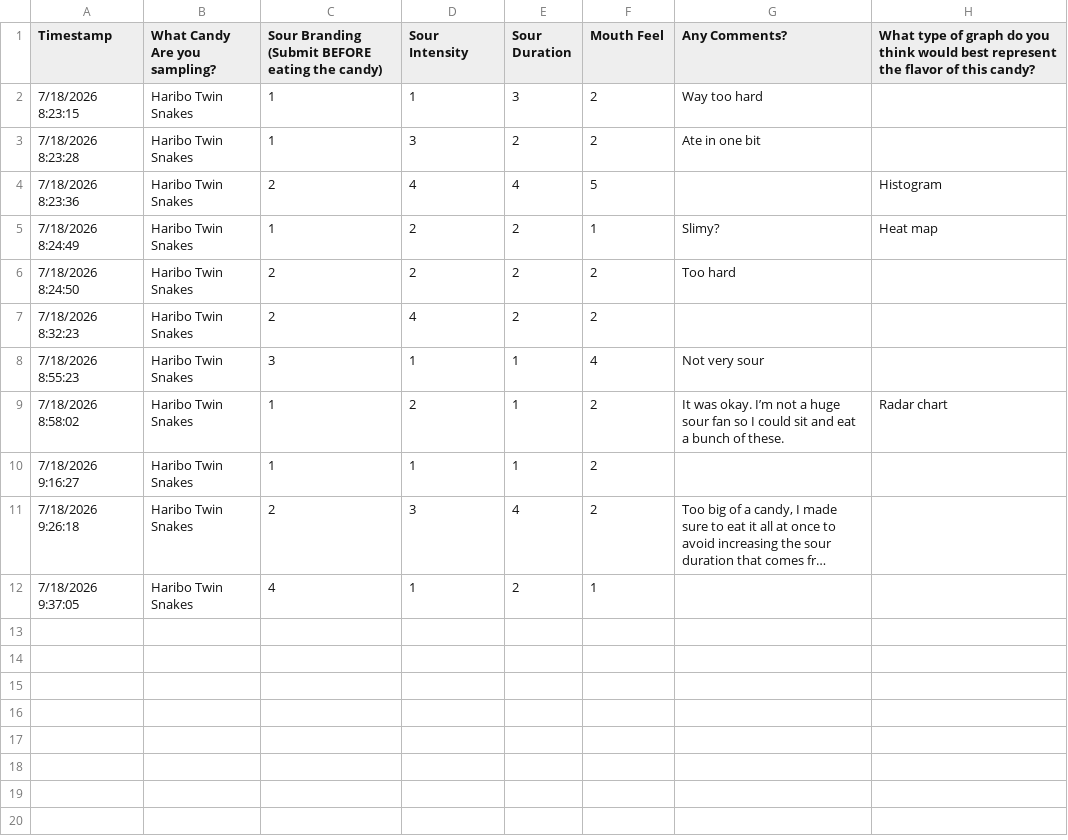
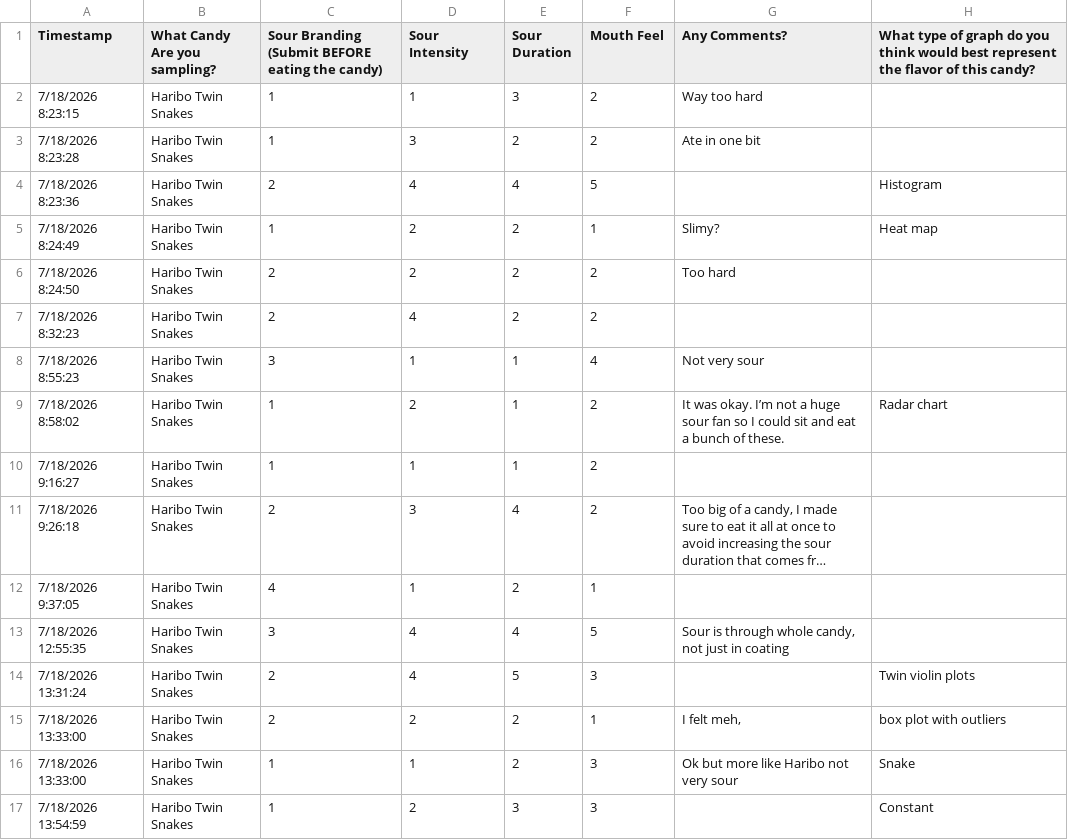
Before and after one commit to oohwooh/sour-candy-taste-data, a CSV file: Processed_Data/Haribo Twin Snakes.csv, drawn as a sheet; long unchanged cells end in …; the diff names each change by its address in the sheet, - before the commit and + after, or states it on an @@ line.

```diff
--- a/Processed_Data/Haribo Twin Snakes.csv
+++ b/Processed_Data/Haribo Twin Snakes.csv
+row 13: 7/18/2026 12:55:35 | Haribo Twin Snakes | 3 | 4 | 4 | 5 | Sour is through whole candy, not just in coating
+row 14: 7/18/2026 13:31:24 | Haribo Twin Snakes | 2 | 4 | 5 | 3 |  | Twin violin plots
+row 15: 7/18/2026 13:33:00 | Haribo Twin Snakes | 2 | 2 | 2 | 1 | I felt meh, | box plot with outliers
+row 16: 7/18/2026 13:33:00 | Haribo Twin Snakes | 1 | 1 | 2 | 3 | Ok but more like Haribo not very sour | Snake
+row 17: 7/18/2026 13:54:59 | Haribo Twin Snakes | 1 | 2 | 3 | 3 |  | Constant
```
Also changed, not shown: Processed_Data/Circle K Wriggly Sour Worms.csv, Processed_Data/Sour Patch Kids Strips.csv, 5 other files.
